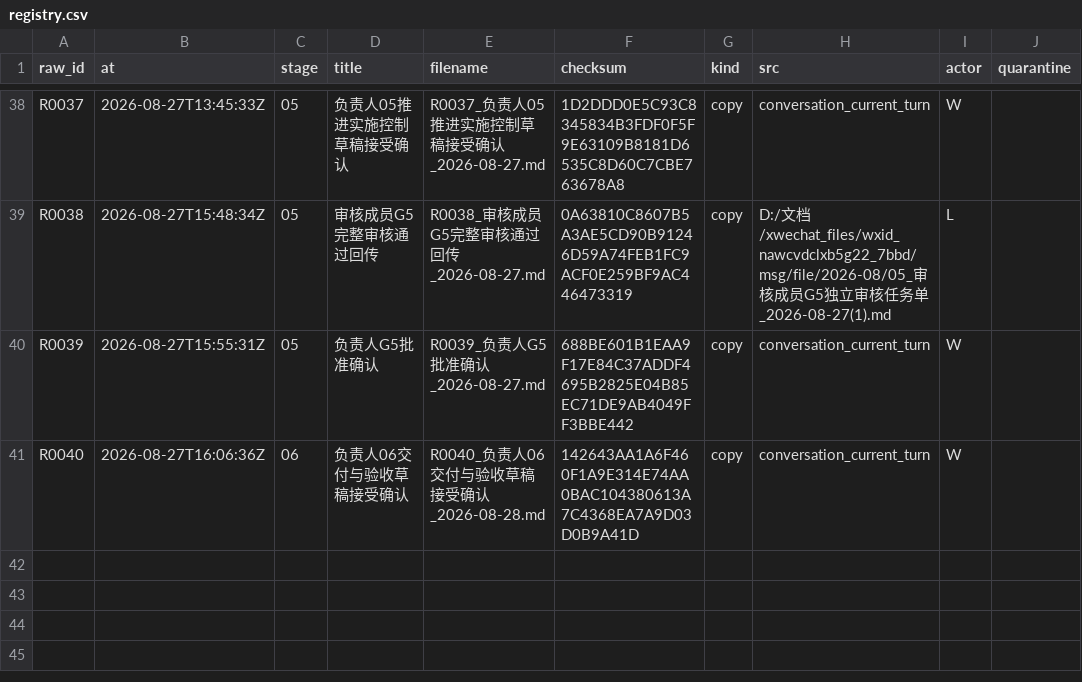
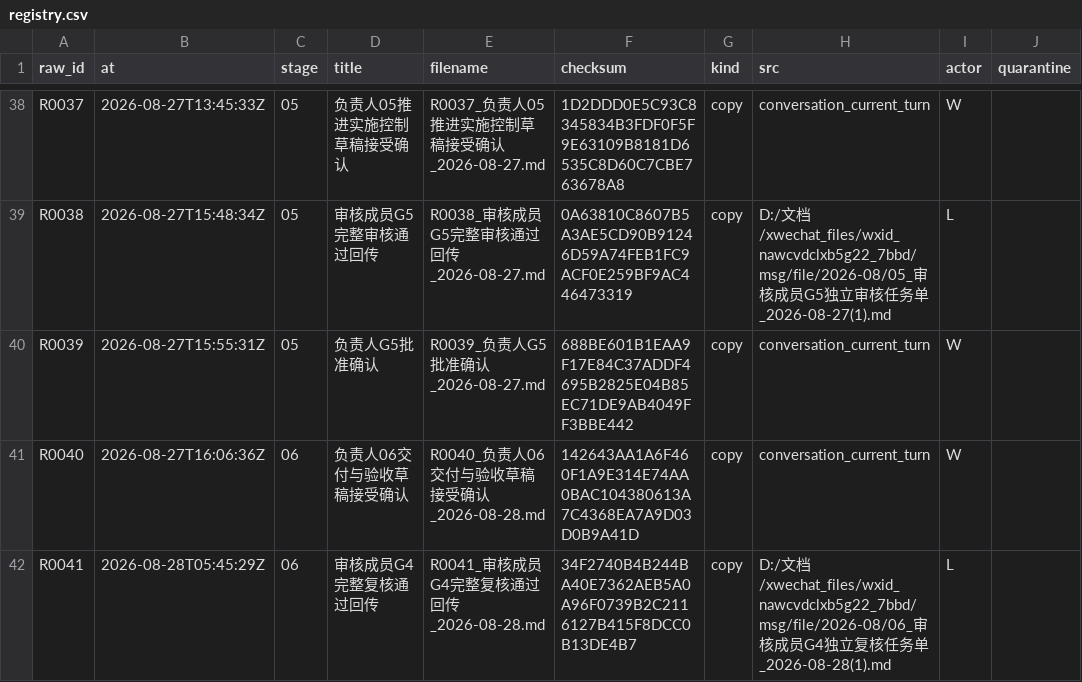
Before and after one commit to alexwilliamclerk/GEO, a CSV file: binhai-hospital-geo-diagnosis/source-materials/registry.csv, drawn as a sheet; only a part is shown, gaps mark what is left out; the diff names each change by its address in the sheet, - before the commit and + after, or states it on an @@ line.

```diff
--- a/binhai-hospital-geo-diagnosis/source-materials/registry.csv
+++ b/binhai-hospital-geo-diagnosis/source-materials/registry.csv
+row 42: R0041 | 2026-08-28T05:45:29Z | 06 | 审核成员G4完整复核通过回传 | R0041_审核成员G4完整复核通过回传_2026-08-28.md | 34F2740B4B244BA40E7362AEB5A0A96F0739B2C2116127B415F8DCC0B13DE4B7 | copy | D:/文档/xwechat_files/wxid_nawcvdclxb5g22_7bbd/msg/file/2026-08/06_审核成员G4独立复核任务单_2026-08-28(1).md | L
```
Also changed, not shown: binhai-hospital-geo-diagnosis/project-records/transfer-log.csv, 6 other files.
